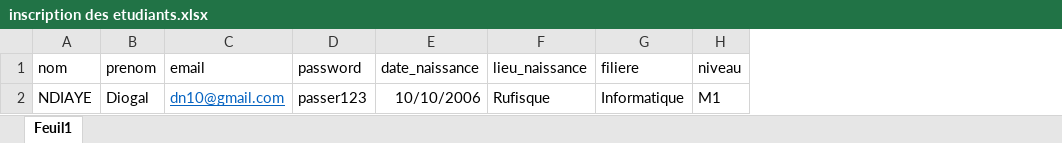
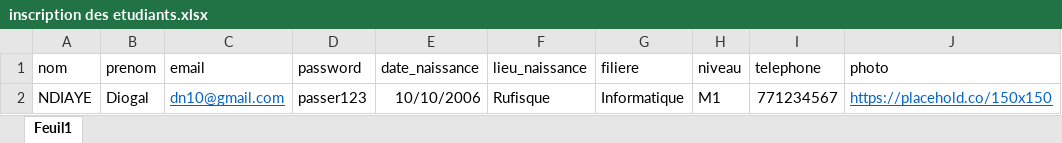
Before and after one commit to Diogs10/EdacyProjet, an Excel workbook: inscription des etudiants.xlsx, sheet Feuil1, drawn as a sheet; values as stored, in another font and other column widths than the file's, no borders; table styles not drawn; the diff names each change by its address in the sheet, - before the commit and + after, or states it on an @@ line.

```diff
--- a/inscription des etudiants.xlsx (sheet Feuil1)
+++ b/inscription des etudiants.xlsx (sheet Feuil1)
+column I (telephone), row 2: 771234567
+column J (photo), row 2: https://placehold.co/150x150
```
Also changed, not shown: 3 other files.
